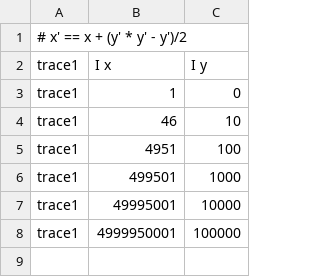
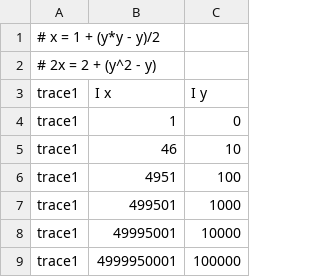
Before and after one commit to nkrusch/recontext, a CSV file: inputs/l_001.csv, drawn as a sheet.

Commit message:
update inputs

```diff
--- a/inputs/l_001.csv
+++ b/inputs/l_001.csv
@@ -1,2 +1,3 @@
-# x' == x + (y' * y' - y')/2
+#  x = 1 + (y*y - y)/2
+# 2x = 2 + (y^2 - y)
 trace1;        I x;      I y;
```
